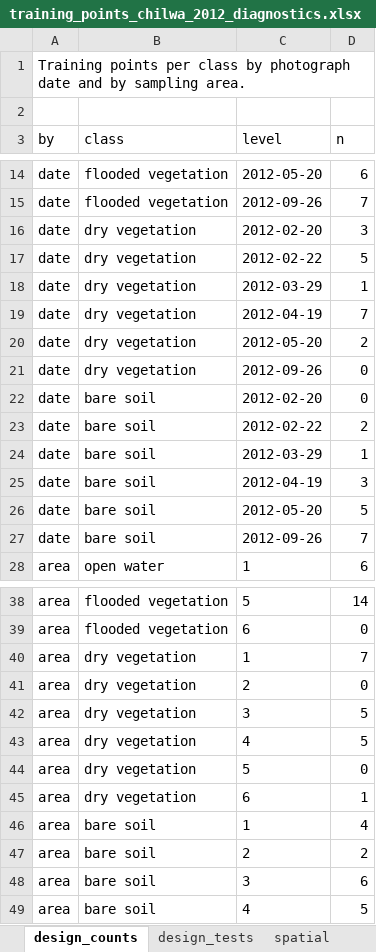
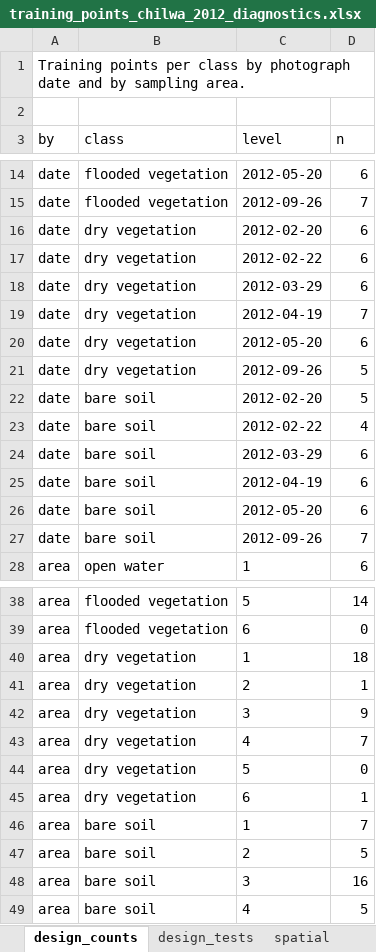
Before and after one commit to seamusrobertmurphy/mapping-wetland-inundation-lake-chilwa, an Excel workbook: 03.outputs/TABLES/training_points_chilwa_2012_diagnostics.xlsx, sheet design_counts, drawn as a sheet; only a part is shown, gaps mark what is left out; values as stored, in another font and other column widths than the file's, no borders; the diff names each change by its address in the sheet, - before the commit and + after, or states it on an @@ line.

```diff
--- a/03.outputs/TABLES/training_points_chilwa_2012_diagnostics.xlsx (sheet design_counts)
+++ b/03.outputs/TABLES/training_points_chilwa_2012_diagnostics.xlsx (sheet design_counts)
-D16 (n): 3
+D16 (n): 6
-D17 (n): 5
+D17 (n): 6
-D18 (n): 1
+D18 (n): 6
-D20 (n): 2
+D20 (n): 6
-D21:D22 (n): 0
+D21:D22 (n): 5
-D23 (n): 2
+D23 (n): 4
-D24 (n): 1
+D24 (n): 6
-D25 (n): 3
+D25 (n): 6
-D26 (n): 5
+D26 (n): 6
-D40 (n): 7
+D40 (n): 18
-D41 (n): 0
+D41 (n): 1
-D42 (n): 5
+D42 (n): 9
-D43 (n): 5
+D43 (n): 7
-D46 (n): 4
+D46 (n): 7
-D47 (n): 2
+D47 (n): 5
-D48 (n): 6
+D48 (n): 16
```
Also changed, not shown: sheet describe, sheet pairwise, sheet date_effect, sheet flagged, sheet kruskal, sheet pair_summary, 6 more sheets, 27 other files.
